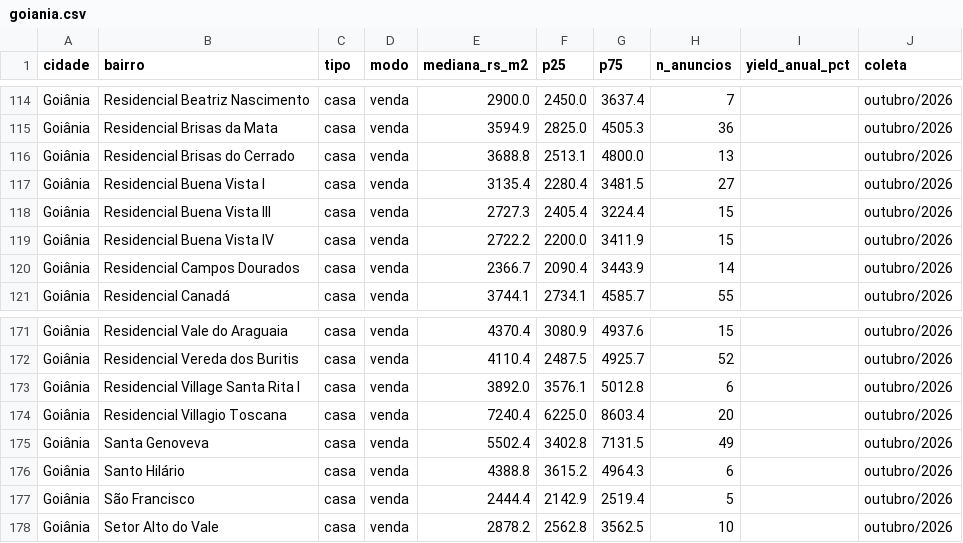
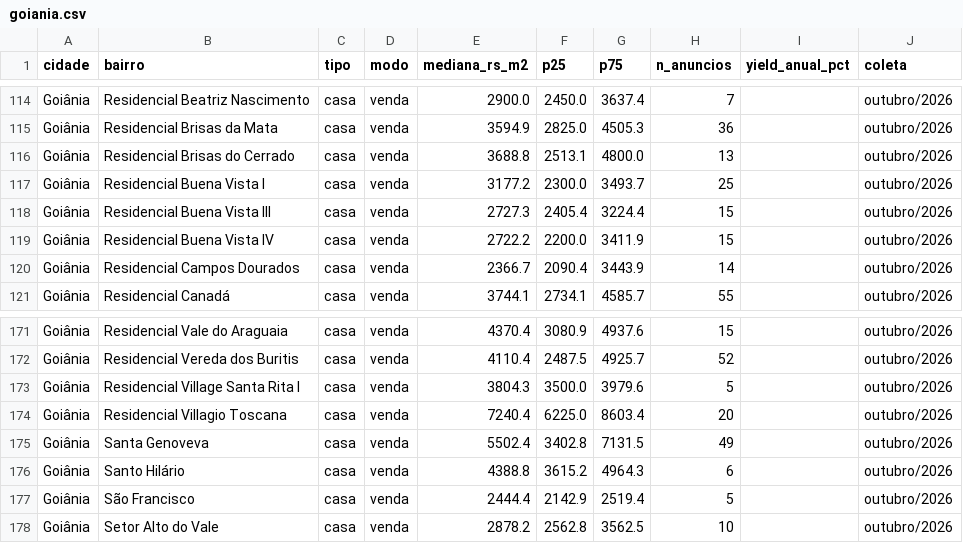
Before and after one commit to minutojaragua/corrida-dos-bairros-dados, a CSV file: dados/mensal/2026-10/goiania.csv, drawn as a sheet; only a part is shown, gaps mark what is left out.

```diff
--- a/dados/mensal/2026-10/goiania.csv
+++ b/dados/mensal/2026-10/goiania.csv
@@ -116,3 +116,3 @@ Goiânia,Residencial Brisas da Mata,casa,venda,3594.9,2825.0,4505.3,36,,outubro/
 Goiânia,Residencial Brisas do Cerrado,casa,venda,3688.8,2513.1,4800.0,13,,outubro/2026
-Goiânia,Residencial Buena Vista I,casa,venda,3135.4,2280.4,3481.5,27,,outubro/2026
+Goiânia,Residencial Buena Vista I,casa,venda,3177.2,2300.0,3493.7,25,,outubro/2026
 Goiânia,Residencial Buena Vista III,casa,venda,2727.3,2405.4,3224.4,15,,outubro/2026
@@ -172,3 +172,3 @@ Goiânia,Residencial Vale do Araguaia,casa,venda,4370.4,3080.9,4937.6,15,,outubr
 Goiânia,Residencial Vereda dos Buritis,casa,venda,4110.4,2487.5,4925.7,52,,outubro/2026
-Goiânia,Residencial Village Santa Rita I,casa,venda,3892.0,3576.1,5012.8,6,,outubro/2026
+Goiânia,Residencial Village Santa Rita I,casa,venda,3804.3,3500.0,3979.6,5,,outubro/2026
 Goiânia,Residencial Villagio Toscana,casa,venda,7240.4,6225.0,8603.4,20,,outubro/2026
```
Also changed, not shown: 4 other files.
